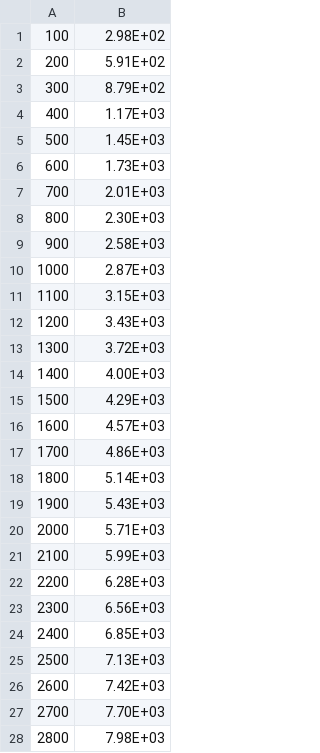
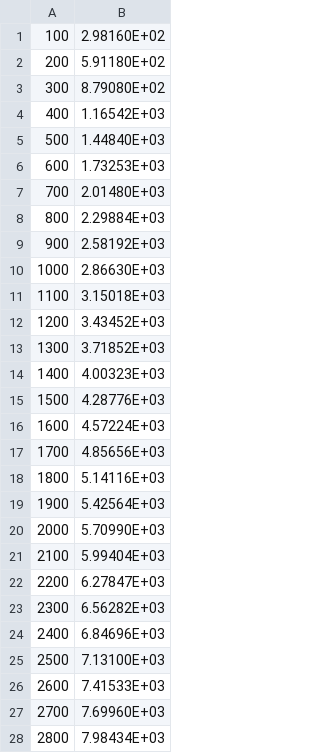
Before and after one commit to jillz-a/FlightDynamics, a CSV file: fuel_variation.csv, drawn as a sheet; only a part is shown; the diff covers the shown part only.

Commit message:
xcg werkt nu (kut excel), geen rare piek meer

```diff
--- a/fuel_variation.csv
+++ b/fuel_variation.csv
@@ -1,28 +1,28 @@
-100,2.98E+02
-200,5.91E+02
-300,8.79E+02
-400,1.17E+03
-500,1.45E+03
-600,1.73E+03
-700,2.01E+03
-800,2.30E+03
-900,2.58E+03
-1000,2.87E+03
-1100,3.15E+03
-1200,3.43E+03
-1300,3.72E+03
-1400,4.00E+03
-1500,4.29E+03
-1600,4.57E+03
-1700,4.86E+03
-1800,5.14E+03
-1900,5.43E+03
-2000,5.71E+03
-2100,5.99E+03
-2200,6.28E+03
-2300,6.56E+03
-2400,6.85E+03
-2500,7.13E+03
-2600,7.42E+03
-2700,7.70E+03
-2800,7.98E+03
+100,2.98160E+02
+200,5.91180E+02
+300,8.79080E+02
+400,1.16542E+03
+500,1.44840E+03
+600,1.73253E+03
+700,2.01480E+03
+800,2.29884E+03
+900,2.58192E+03
+1000,2.86630E+03
+1100,3.15018E+03
+1200,3.43452E+03
+1300,3.71852E+03
+1400,4.00323E+03
+1500,4.28776E+03
+1600,4.57224E+03
+1700,4.85656E+03
+1800,5.14116E+03
+1900,5.42564E+03
+2000,5.70990E+03
+2100,5.99404E+03
+2200,6.27847E+03
+2300,6.56282E+03
+2400,6.84696E+03
+2500,7.13100E+03
+2600,7.41533E+03
+2700,7.69960E+03
+2800,7.98434E+03
```
Also changed, not shown: 22 edited cells elsewhere in this file, 3 other files.
